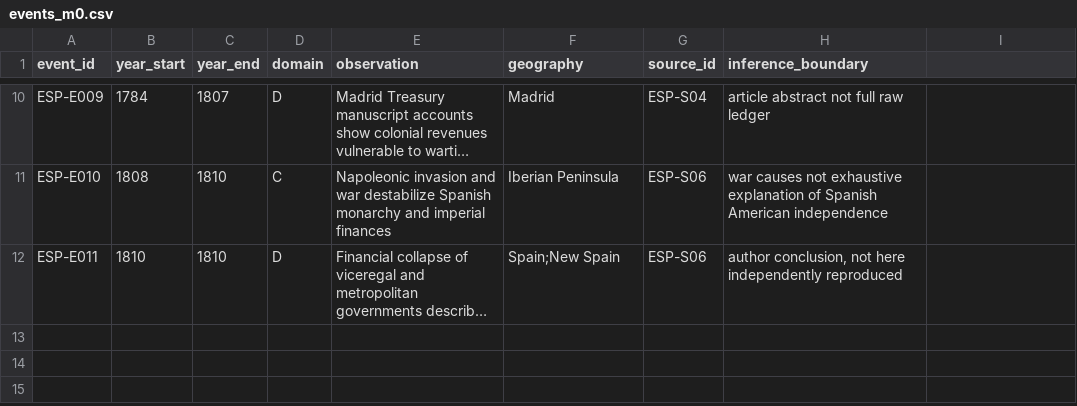
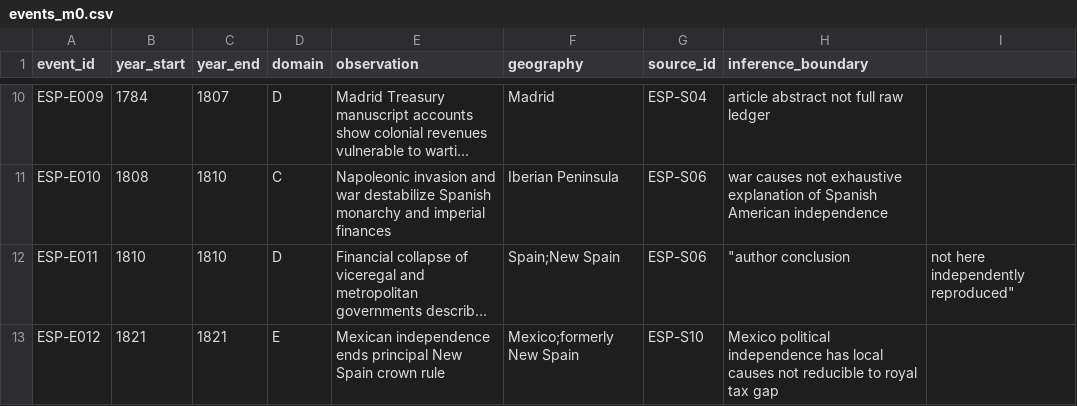
Before and after one commit to fweiger/AI_book, a CSV file: topics/imperial-overstretch-case-studies/spain/events_m0.csv, drawn as a sheet; only a part is shown, gaps mark what is left out; long unchanged cells end in …; the diff names each change by its address in the sheet, - before the commit and + after, or states it on an @@ line.

Commit message:
fix(spain): cover five-domain case AC with source-linked event

```diff
--- a/topics/imperial-overstretch-case-studies/spain/events_m0.csv
+++ b/topics/imperial-overstretch-case-studies/spain/events_m0.csv
-H12 (inference_boundary): author conclusion, not here independently reproduced
+H12 (inference_boundary): "author conclusion
-I12: (empty)
+I12: not here independently reproduced"
+row 13: ESP-E012 | 1821 | 1821 | E | Mexican independence ends principal New Spain crown rule | Mexico;formerly New Spain | ESP-S10 | Mexico political independence has local causes not reducible to royal tax gap
```
